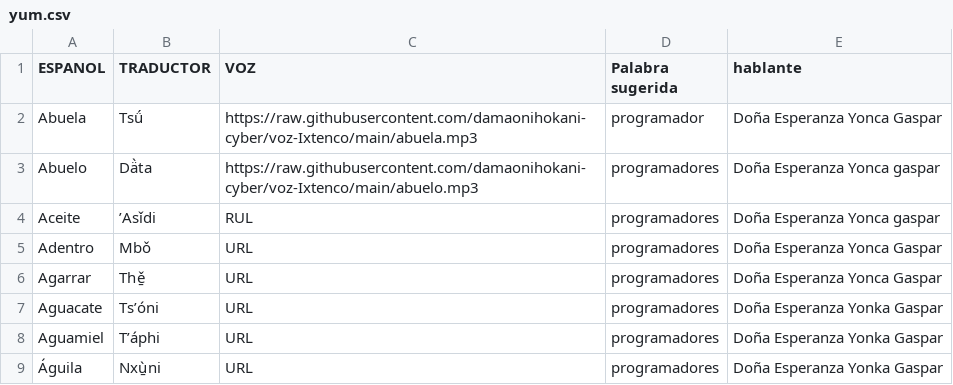
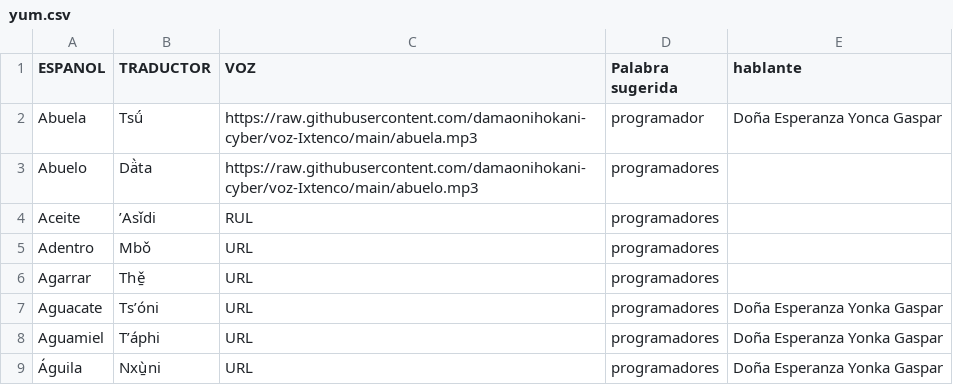
Before and after one commit to damaonihokani-cyber/diccionario, a CSV file: yum.csv, drawn as a sheet; only a part is shown.

Commit message:
Actualización con BOM UTF-8 para Ñaño Otomí - 2026-09-22T17:34:27.679Z

```diff
--- a/yum.csv
+++ b/yum.csv
@@ -2,6 +2,6 @@
 Abuela	Tsǘ	https://raw.githubusercontent.com/damaonihokani-cyber/voz-Ixtenco/main/abuela.mp3	programador 	Doña Esperanza Yonca Gaspar
-Abuelo	Dä̀ta	https://raw.githubusercontent.com/damaonihokani-cyber/voz-Ixtenco/main/abuelo.mp3	programadores	Doña Esperanza Yonca gaspar
-Aceite	ʼAsǐdi	RUL	programadores	Doña Esperanza Yonca gaspar
-Adentro	Mbǒ	URL	programadores	Doña Esperanza Yonca Gaspar
-Agarrar	Thě̱	URL	programadores	Doña Esperanza Yonca Gaspar
+Abuelo	Dä̀ta	https://raw.githubusercontent.com/damaonihokani-cyber/voz-Ixtenco/main/abuelo.mp3	programadores	
+Aceite	ʼAsǐdi	RUL	programadores	
+Adentro	Mbǒ	URL	programadores	
+Agarrar	Thě̱	URL	programadores	
 Aguacate	Tsʼóni	URL	programadores	Doña Esperanza Yonka Gaspar
```
